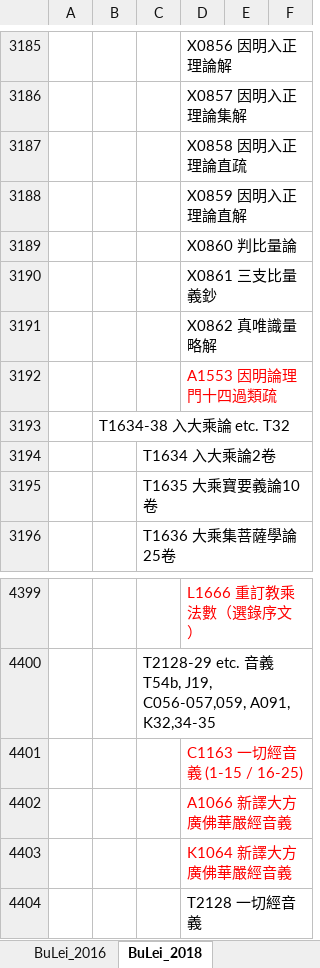
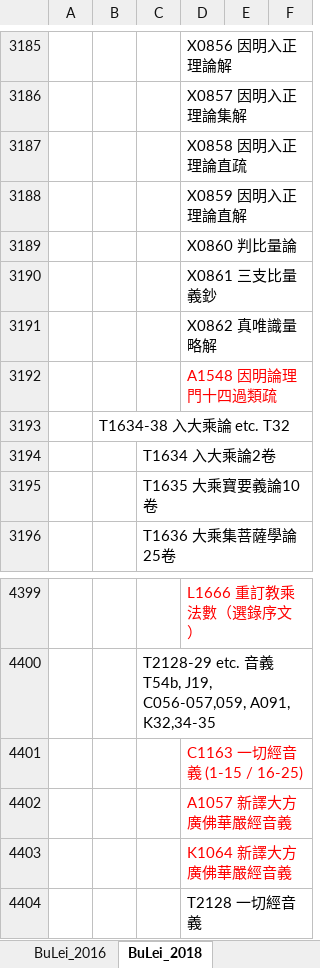
Before and after one commit to heavenchou/cbwork-bin, an Excel workbook: cbreader2X/bulei/bulei.xlsx, sheet BuLei_2018, drawn as a sheet; only a part is shown, gaps mark what is left out; values as stored, in another font and other column widths than the file's, no borders; the diff covers the shown part only; the diff names each change by its address in the sheet, - before the commit and + after, or states it on an @@ line.

```diff
--- a/cbreader2X/bulei/bulei.xlsx (sheet BuLei_2018)
+++ b/cbreader2X/bulei/bulei.xlsx (sheet BuLei_2018)
-D3192: A1553 因明論理門十四過類疏
+D3192: A1548 因明論理門十四過類疏
-D4402: A1066 新譯大方廣佛華嚴經音義
+D4402: A1057 新譯大方廣佛華嚴經音義
```
Also changed, not shown: 8 edited cells elsewhere in this sheet, 11 other files.
